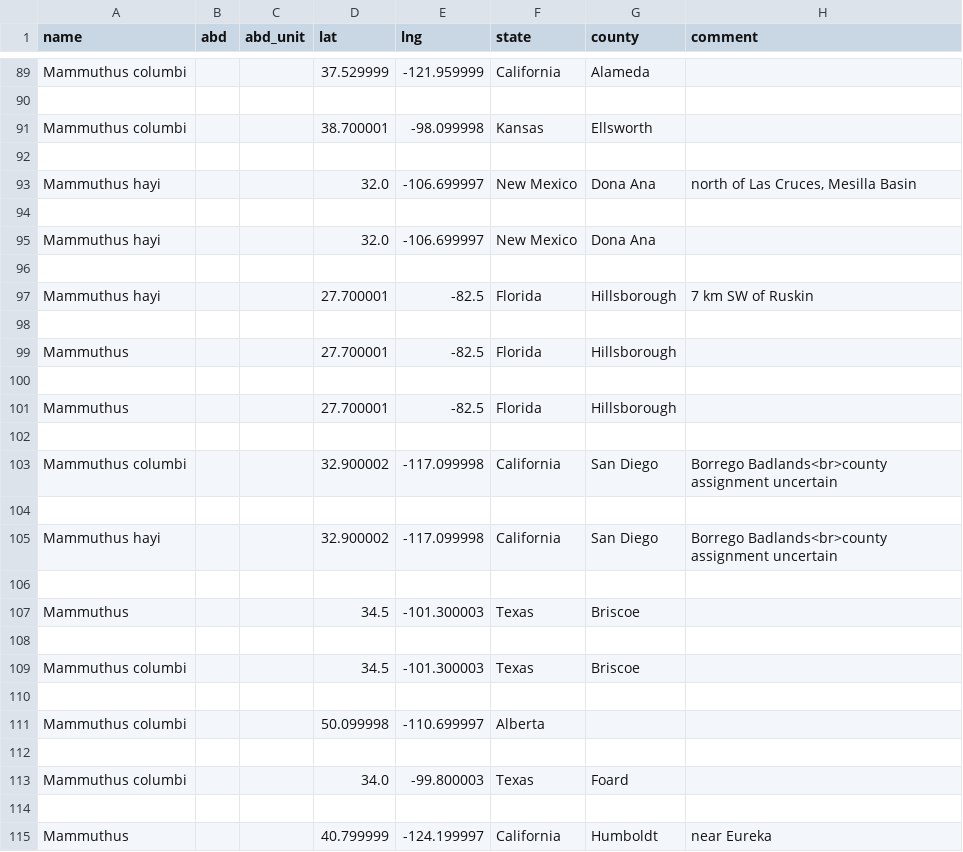
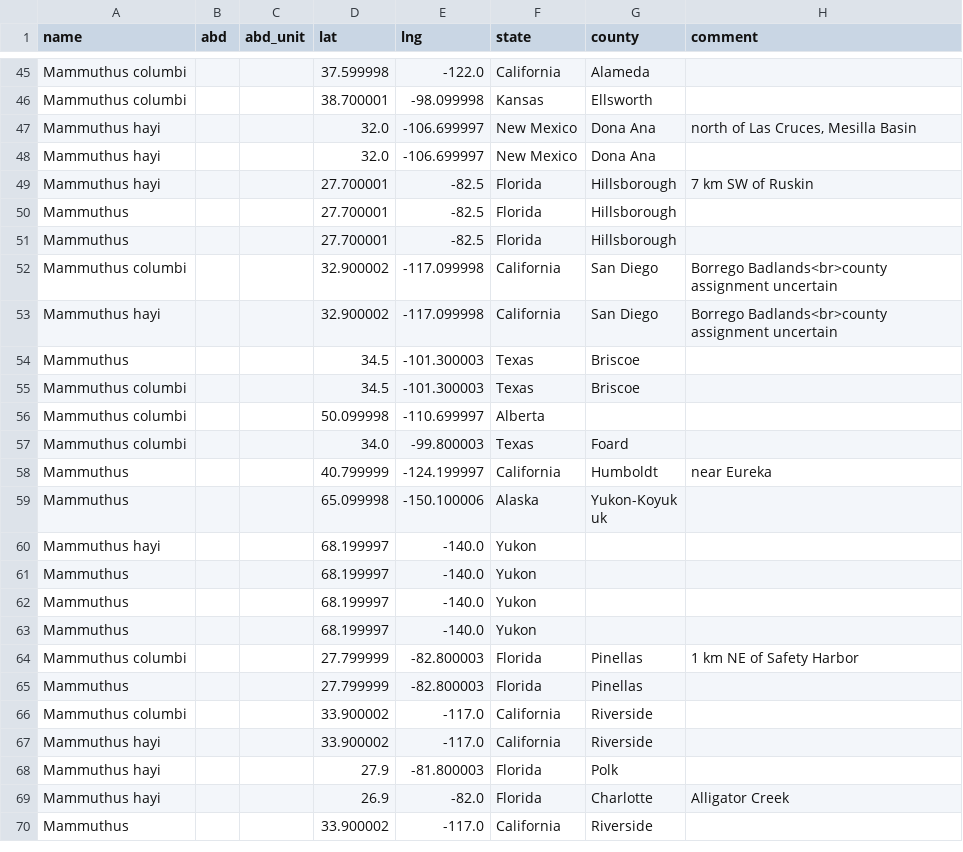
Before and after one commit to jorricarter/untitled5, a CSV file: mammoth_data.csv, drawn as a sheet; only a part is shown, gaps mark what is left out; the shorter side is filled out with more unchanged rows; the diff covers the shown part only.

```diff
--- a/mammoth_data.csv
+++ b/mammoth_data.csv
@@ -89,27 +45,14 @@
-"Mammuthus columbi","","",37.529999,-121.959999,"California","Alameda",""
-
+"Mammuthus columbi","","",37.599998,-122.0,"California","Alameda",""
 "Mammuthus columbi","","",38.700001,-98.099998,"Kansas","Ellsworth",""
-
 "Mammuthus hayi","","",32.0,-106.699997,"New Mexico","Dona Ana","north of Las Cruces, Mesilla Basin"
-
 "Mammuthus hayi","","",32.0,-106.699997,"New Mexico","Dona Ana",""
-
 "Mammuthus hayi","","",27.700001,-82.5,"Florida","Hillsborough","7 km SW of Ruskin"
-
 "Mammuthus","","",27.700001,-82.5,"Florida","Hillsborough",""
-
 "Mammuthus","","",27.700001,-82.5,"Florida","Hillsborough",""
-
 "Mammuthus columbi","","",32.900002,-117.099998,"California","San Diego","Borrego Badlands<br>county assignment uncertain"
-
 "Mammuthus hayi","","",32.900002,-117.099998,"California","San Diego","Borrego Badlands<br>county assignment uncertain"
-
 "Mammuthus","","",34.5,-101.300003,"Texas","Briscoe",""
-
 "Mammuthus columbi","","",34.5,-101.300003,"Texas","Briscoe",""
-
 "Mammuthus columbi","","",50.099998,-110.699997,"Alberta","",""
-
 "Mammuthus columbi","","",34.0,-99.800003,"Texas","Foard",""
-
 "Mammuthus","","",40.799999,-124.199997,"California","Humboldt","near Eureka"
```
Also changed, not shown: 341 removed rows and 11 edited cells elsewhere in this file, 3 other files.
